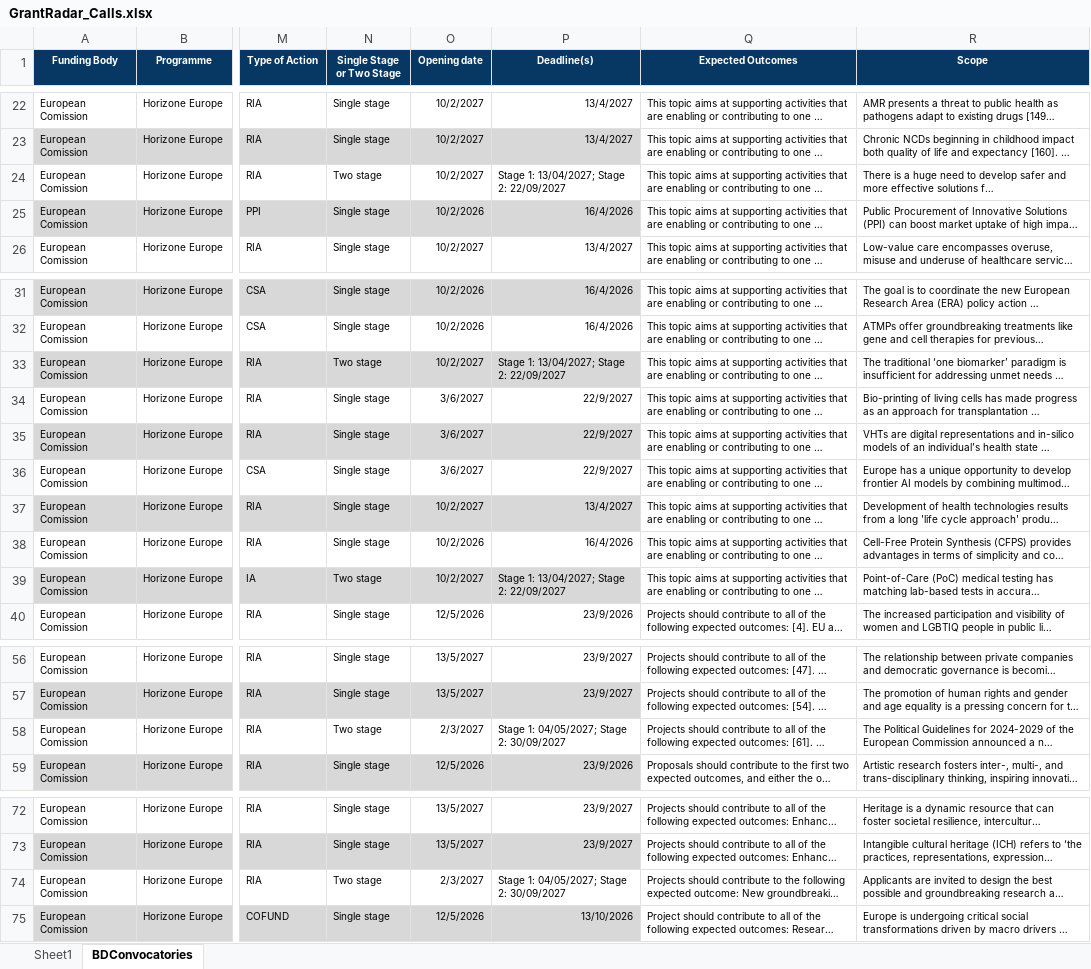
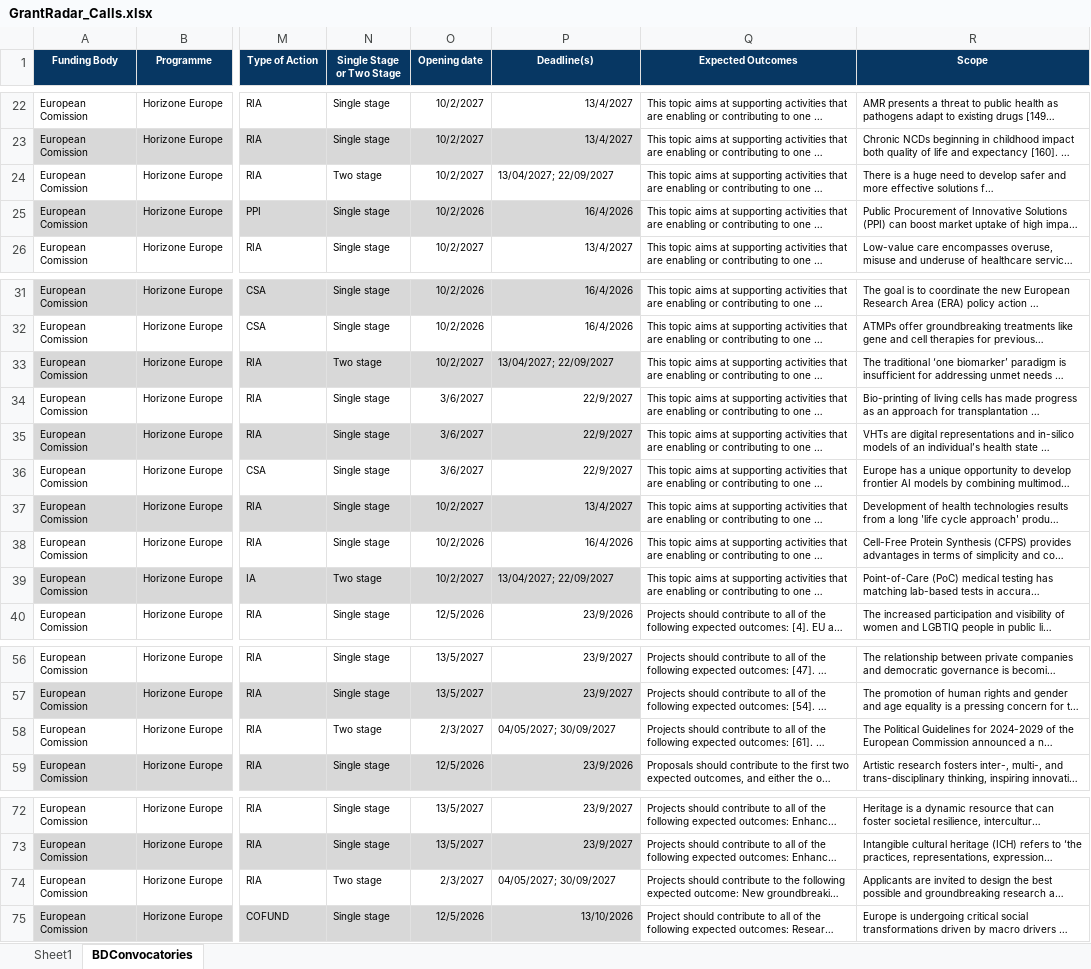
Before and after one commit to ProjectesRecerca/he-prototype, an Excel workbook: GrantRadar_Calls.xlsx, sheet BDConvocatories, drawn as a sheet; only a part is shown, gaps mark what is left out; long unchanged cells end in …; values as stored, in another font and other column widths than the file's, no borders; table styles not drawn; the diff covers the shown part only; the diff names each change by its address in the sheet, - before the commit and + after, or states it on an @@ line.

```diff
--- a/GrantRadar_Calls.xlsx (sheet BDConvocatories)
+++ b/GrantRadar_Calls.xlsx (sheet BDConvocatories)
-P24 (Deadline(s)): Stage 1: 13/04/2027; Stage 2: 22/09/2027
+P24 (Deadline(s)): 13/04/2027; 22/09/2027
-P33 (Deadline(s)): Stage 1: 13/04/2027; Stage 2: 22/09/2027
+P33 (Deadline(s)): 13/04/2027; 22/09/2027
-P39 (Deadline(s)): Stage 1: 13/04/2027; Stage 2: 22/09/2027
+P39 (Deadline(s)): 13/04/2027; 22/09/2027
-P58 (Deadline(s)): Stage 1: 04/05/2027; Stage 2: 30/09/2027
+P58 (Deadline(s)): 04/05/2027; 30/09/2027
-P74 (Deadline(s)): Stage 1: 04/05/2027; Stage 2: 30/09/2027
+P74 (Deadline(s)): 04/05/2027; 30/09/2027
```
Also changed, not shown: 28 edited cells elsewhere in this sheet.
